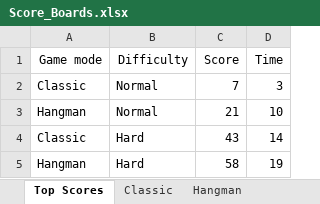
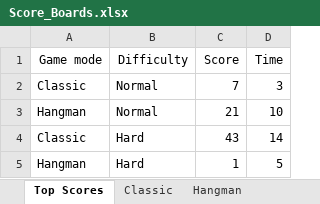
Before and after one commit to AzeezFolorunsho/WordGame, an Excel workbook: wordle_plus_game/local_files/Score_Boards.xlsx, sheet Top Scores, drawn as a sheet; values as stored, in another font and other column widths than the file's, no borders; the diff names each change by its address in the sheet, - before the commit and + after, or states it on an @@ line.

```diff
--- a/wordle_plus_game/local_files/Score_Boards.xlsx (sheet Top Scores)
+++ b/wordle_plus_game/local_files/Score_Boards.xlsx (sheet Top Scores)
-C5 (Score): 58
+C5 (Score): 1
-D5 (Time): 19
+D5 (Time): 5
```
Also changed, not shown: sheet Hangman, 2 other files.
